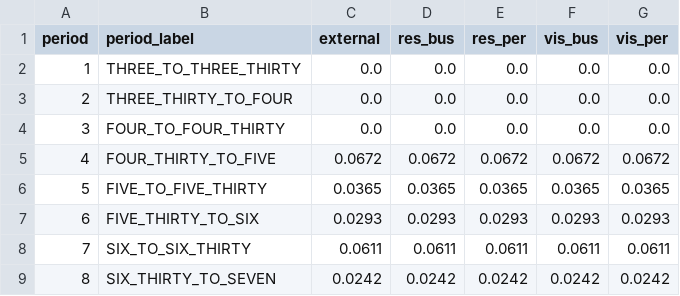
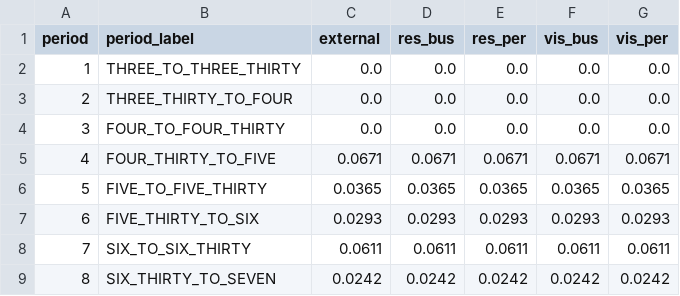
Before and after one commit to SANDAG/ABM, a CSV file: src/asim/configs/airport.SAN/airport_departure.SAN.csv, drawn as a sheet; only a part is shown.

```diff
--- a/src/asim/configs/airport.SAN/airport_departure.SAN.csv
+++ b/src/asim/configs/airport.SAN/airport_departure.SAN.csv
@@ -4,3 +4,3 @@ period,period_label,external,res_bus,res_per,vis_bus,vis_per
 3,FOUR_TO_FOUR_THIRTY,0.0,0.0,0.0,0.0,0.0
-4,FOUR_THIRTY_TO_FIVE,0.0672,0.0672,0.0672,0.0672,0.0672
+4,FOUR_THIRTY_TO_FIVE,0.0671,0.0671,0.0671,0.0671,0.0671
 5,FIVE_TO_FIVE_THIRTY,0.0365,0.0365,0.0365,0.0365,0.0365
```
Also changed, not shown: src/asim/configs/airport.SAN/airport_arrival.SAN.csv.
